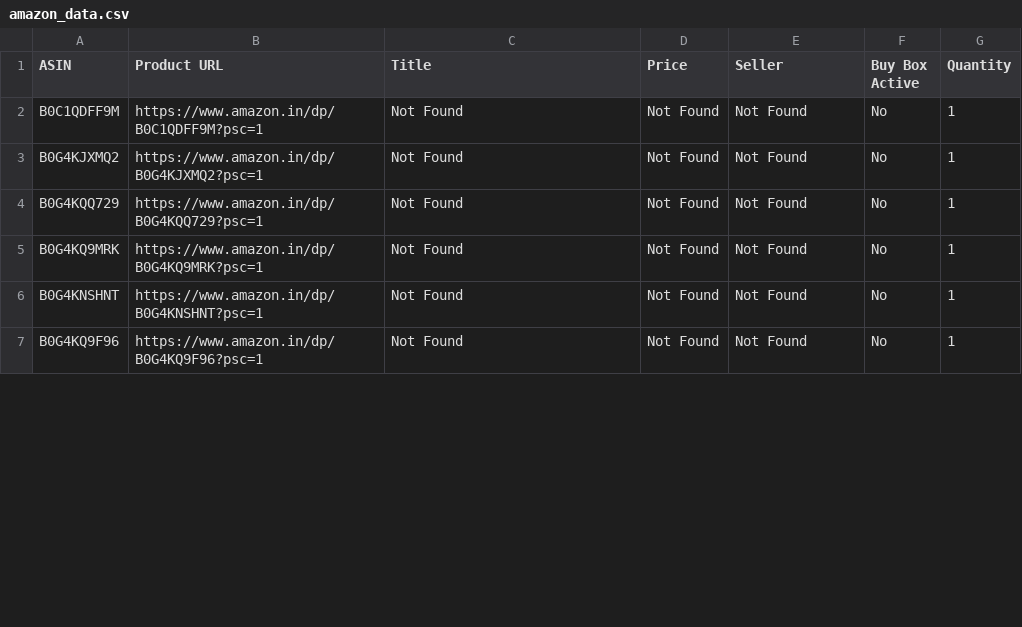
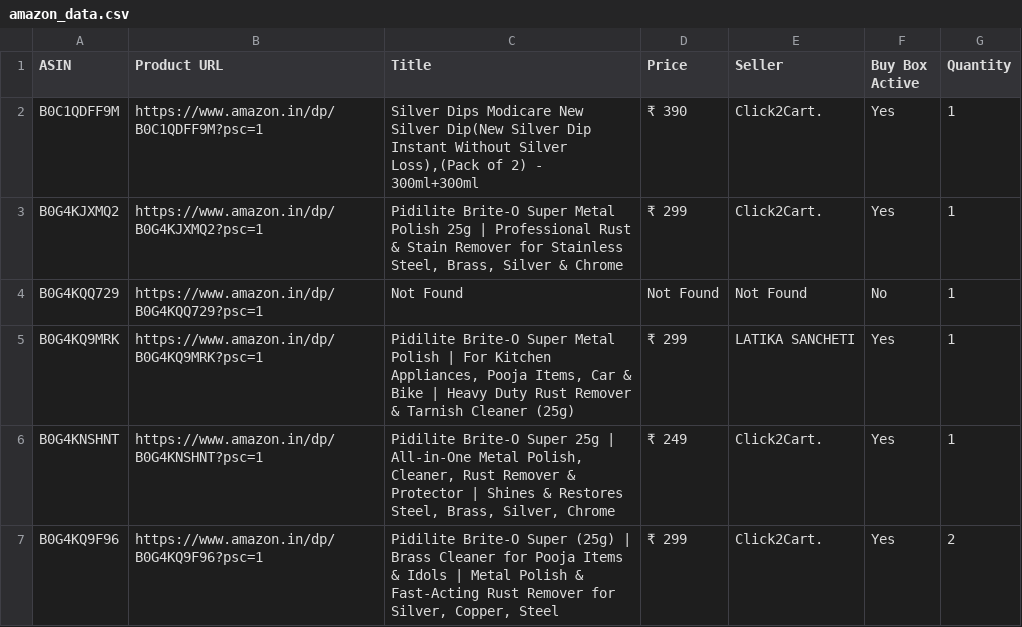
Before and after one commit to egaurav006/amazon-scraper, a CSV file: amazon_data.csv, drawn as a sheet; only a part is shown; the diff covers the shown part only.

```diff
--- a/amazon_data.csv
+++ b/amazon_data.csv
@@ -1,7 +1,7 @@
 ASIN,Product URL,Title,Price,Seller,Buy Box Active,Quantity
-B0C1QDFF9M,https://www.amazon.in/dp/B0C1QDFF9M?psc=1,Not Found,Not Found,Not Found,No,1
-B0G4KJXMQ2,https://www.amazon.in/dp/B0G4KJXMQ2?psc=1,Not Found,Not Found,Not Found,No,1
+B0C1QDFF9M,https://www.amazon.in/dp/B0C1QDFF9M?psc=1,"Silver Dips Modicare New Silver Dip(New Silver Dip Instant Without Silver Loss),(Pack of 2) - 300ml+300ml",₹ 390,Click2Cart.,Yes,1
+B0G4KJXMQ2,https://www.amazon.in/dp/B0G4KJXMQ2?psc=1,"Pidilite Brite-O Super Metal Polish 25g | Professional Rust & Stain Remover for Stainless Steel, Brass, Silver & Chrome",₹ 299,Click2Cart.,Yes,1
 B0G4KQQ729,https://www.amazon.in/dp/B0G4KQQ729?psc=1,Not Found,Not Found,Not Found,No,1
-B0G4KQ9MRK,https://www.amazon.in/dp/B0G4KQ9MRK?psc=1,Not Found,Not Found,Not Found,No,1
-B0G4KNSHNT,https://www.amazon.in/dp/B0G4KNSHNT?psc=1,Not Found,Not Found,Not Found,No,1
-B0G4KQ9F96,https://www.amazon.in/dp/B0G4KQ9F96?psc=1,Not Found,Not Found,Not Found,No,1
+B0G4KQ9MRK,https://www.amazon.in/dp/B0G4KQ9MRK?psc=1,"Pidilite Brite-O Super Metal Polish | For Kitchen Appliances, Pooja Items, Car & Bike | Heavy Duty Rust Remover & Tarnish Cleaner (25g)",₹ 299,LATIKA SANCHETI,Yes,1
+B0G4KNSHNT,https://www.amazon.in/dp/B0G4KNSHNT?psc=1,"Pidilite Brite-O Super 25g | All-in-One Metal Polish, Cleaner, Rust Remover & Protector | Shines & Restores Steel, Brass, Silver, Chrome",₹ 249,Click2Cart.,Yes,1
+B0G4KQ9F96,https://www.amazon.in/dp/B0G4KQ9F96?psc=1,"Pidilite Brite-O Super (25g) | Brass Cleaner for Pooja Items & Idols | Metal Polish & Fast-Acting Rust Remover for Silver, Copper, Steel",₹ 299,Click2Cart.,Yes,2
```
Also changed, not shown: 66 edited cells elsewhere in this file.
